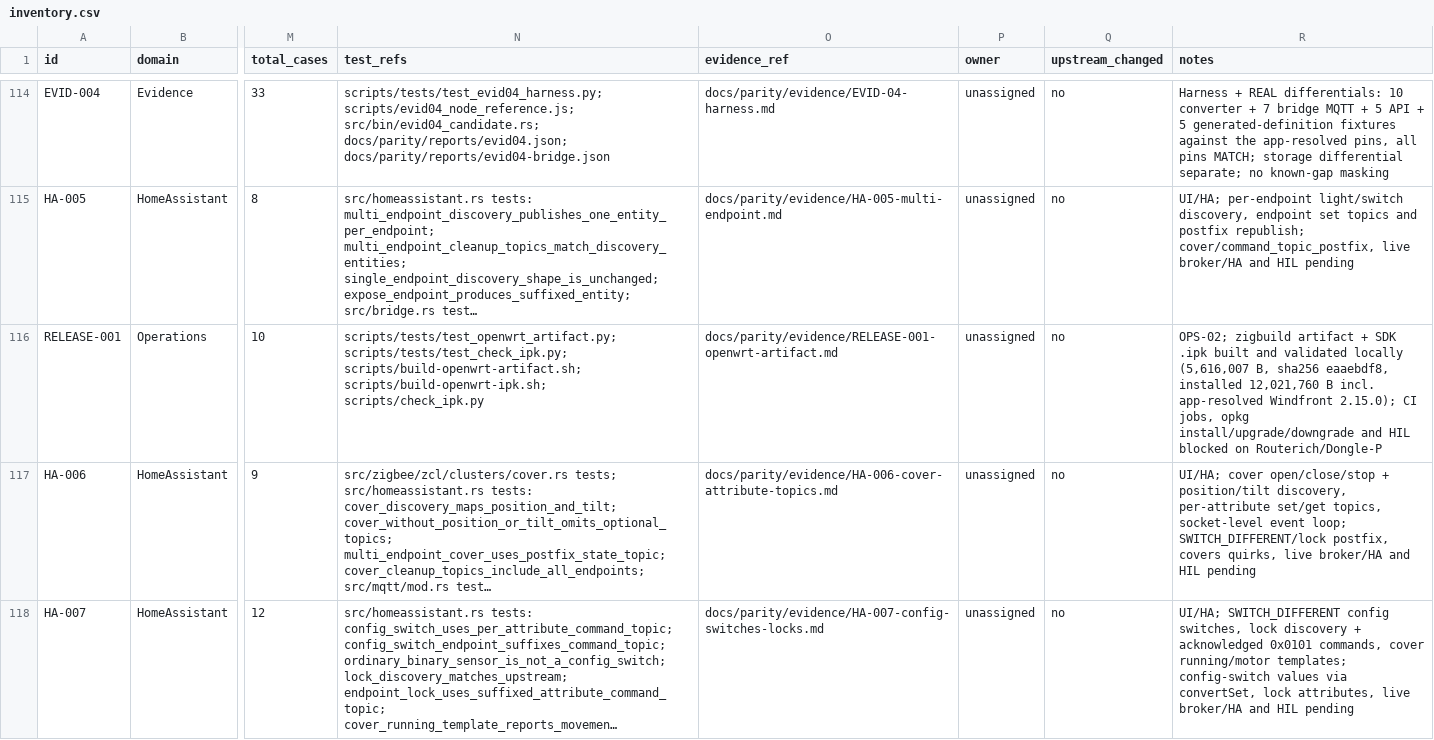
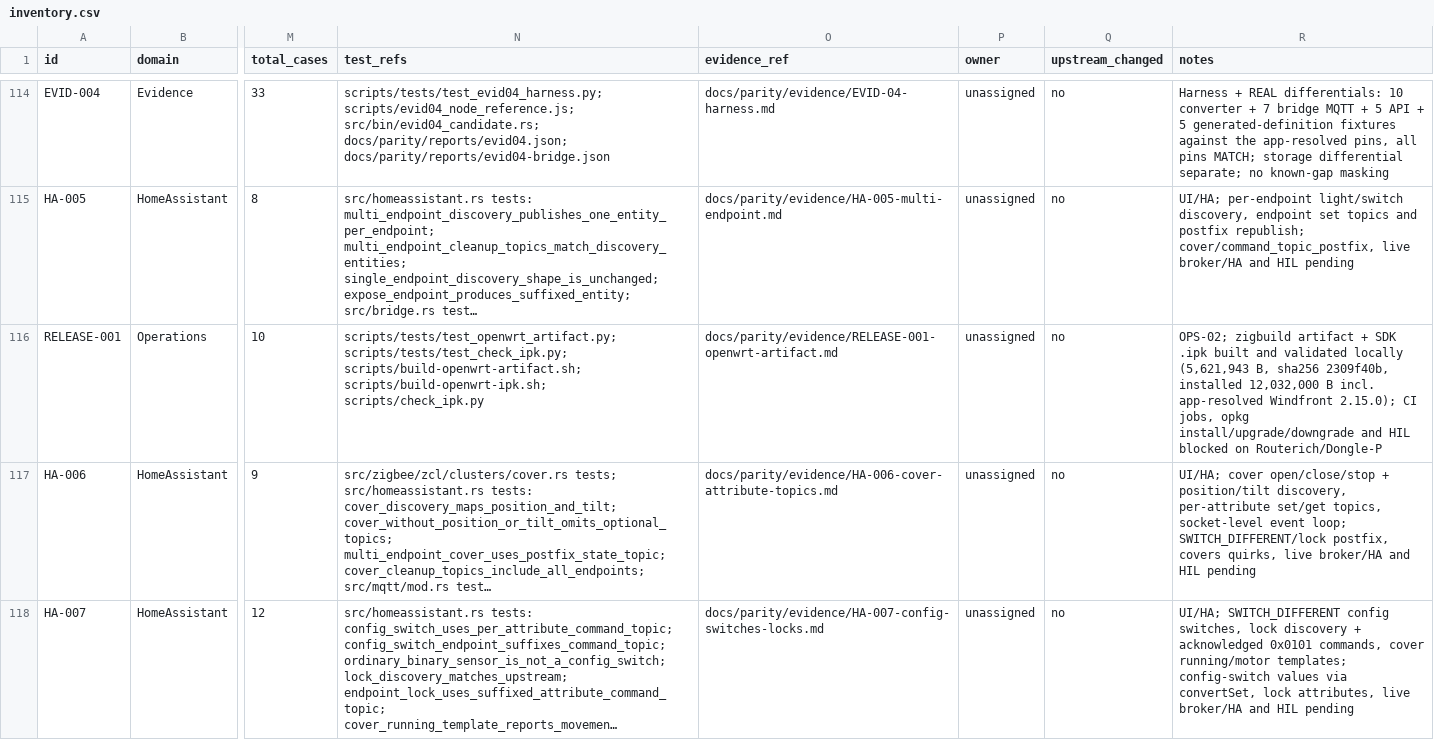
Before and after one commit to PriZZZrak/zigbee2mqtt-rs, a CSV file: docs/parity/inventory.csv, drawn as a sheet; only a part is shown, gaps mark what is left out; long unchanged cells end in …; the diff names each change by its address in the sheet, - before the commit and + after, or states it on an @@ line.

Commit message:
build(release): rebuild the aarch64 binary and .ipk with generated definitions
Definition generation changed the bridge and converter host, so rebuild the static aarch64 binary (5,604,776 B, sha256 1ff0c66f) and the SDK .ipk (5,621,943 B, sha256 2309f40b, installed 12,032,000 B). A second SDK build reproduces the same .ipk hash; check_ipk.py passes.

```diff
--- a/docs/parity/inventory.csv
+++ b/docs/parity/inventory.csv
-R116 (notes): …validated locally (5,616,007 B, sha256 eaaebdf8, installed 12,021,760 B incl.…
+R116 (notes): …validated locally (5,621,943 B, sha256 2309f40b, installed 12,032,000 B incl.…
```
Also changed, not shown: 5 other files.
